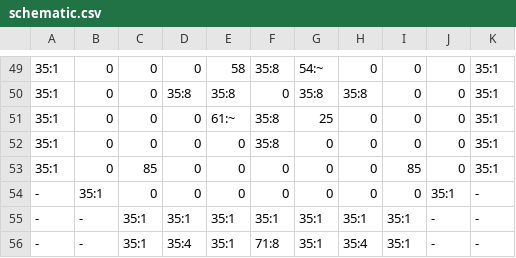
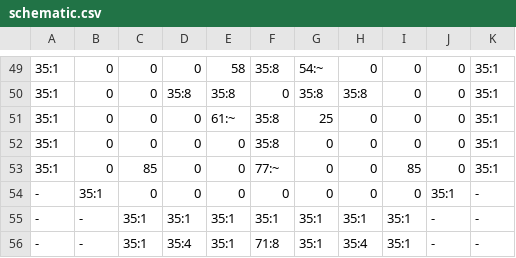
Before and after one commit to eccentricdevotion/TARDIS, a CSV file: src/main/resources/schematic.csv, drawn as a sheet; only a part is shown, gaps mark what is left out.

```diff
--- a/src/main/resources/schematic.csv
+++ b/src/main/resources/schematic.csv
@@ -52,3 +52,3 @@
 35:1,0,0,0,0,35:8,0,0,0,0,35:1
-35:1,0,85,0,0,0,0,0,85,0,35:1
+35:1,0,85,0,0,77:~,0,0,85,0,35:1
 -,35:1,0,0,0,0,0,0,0,35:1,-
```
Also changed, not shown: 5 other files.
